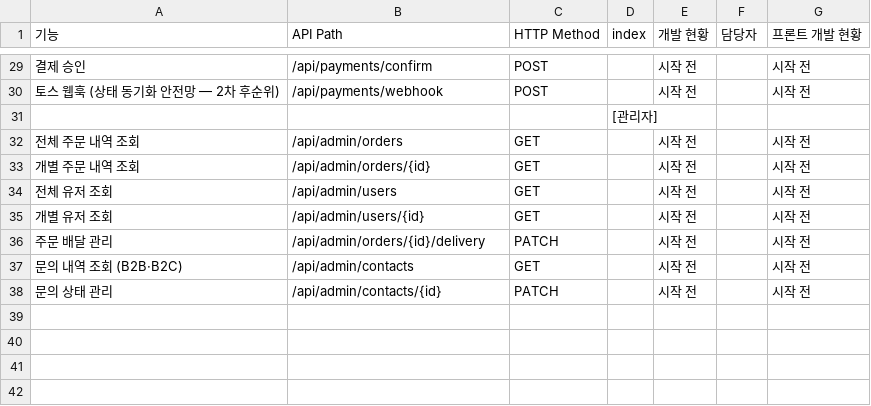
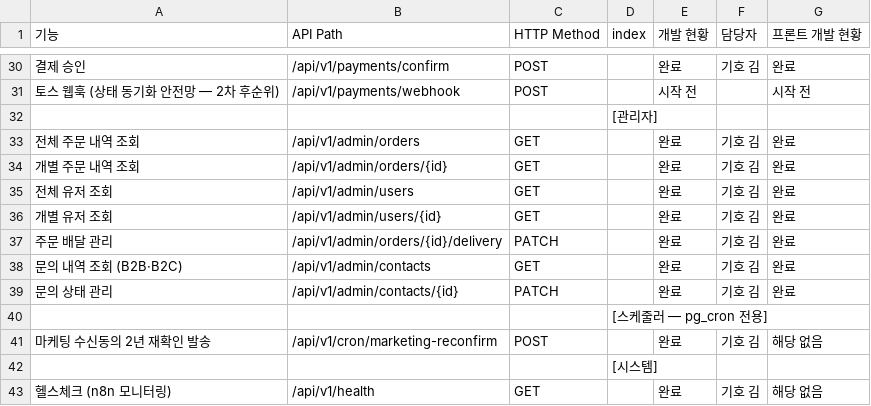
Before and after one commit to roboseasy/roboseasy-website, a CSV file: .agent/specs/API 명세서.csv, drawn as a sheet; only a part is shown, gaps mark what is left out; the diff covers the shown part only.

```diff
--- a/.agent/specs/API 명세서.csv
+++ b/.agent/specs/API 명세서.csv
@@ -29,10 +30,14 @@
-결제 승인,/api/payments/confirm,POST,,시작 전,,시작 전
-토스 웹훅 (상태 동기화 안전망 — 2차 후순위),/api/payments/webhook,POST,,시작 전,,시작 전
+결제 승인,/api/v1/payments/confirm,POST,,완료,기호 김,완료
+토스 웹훅 (상태 동기화 안전망 — 2차 후순위),/api/v1/payments/webhook,POST,,시작 전,,시작 전
 ,,,[관리자],,,
-전체 주문 내역 조회,/api/admin/orders,GET,,시작 전,,시작 전
-개별 주문 내역 조회,/api/admin/orders/{id},GET,,시작 전,,시작 전
-전체 유저 조회,/api/admin/users,GET,,시작 전,,시작 전
-개별 유저 조회,/api/admin/users/{id},GET,,시작 전,,시작 전
-주문 배달 관리,/api/admin/orders/{id}/delivery,PATCH,,시작 전,,시작 전
-문의 내역 조회 (B2B·B2C),/api/admin/contacts,GET,,시작 전,,시작 전
-문의 상태 관리,/api/admin/contacts/{id},PATCH,,시작 전,,시작 전
+전체 주문 내역 조회,/api/v1/admin/orders,GET,,완료,기호 김,완료
+개별 주문 내역 조회,/api/v1/admin/orders/{id},GET,,완료,기호 김,완료
+전체 유저 조회,/api/v1/admin/users,GET,,완료,기호 김,완료
+개별 유저 조회,/api/v1/admin/users/{id},GET,,완료,기호 김,완료
+주문 배달 관리,/api/v1/admin/orders/{id}/delivery,PATCH,,완료,기호 김,완료
+문의 내역 조회 (B2B·B2C),/api/v1/admin/contacts,GET,,완료,기호 김,완료
+문의 상태 관리,/api/v1/admin/contacts/{id},PATCH,,완료,기호 김,완료
+,,,[스케줄러 — pg_cron 전용],,,
+마케팅 수신동의 2년 재확인 발송,/api/v1/cron/marketing-reconfirm,POST,,완료,기호 김,해당 없음
+,,,[시스템],,,
+헬스체크 (n8n 모니터링),/api/v1/health,GET,,완료,기호 김,해당 없음
```
Also changed, not shown: 1 added row and 78 edited cells elsewhere in this file, .agent/specs/기능 명세서.csv, 6 other files.
